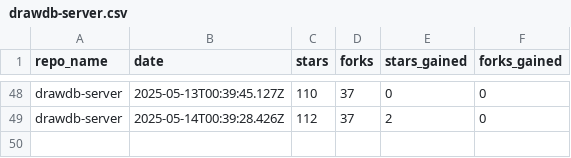
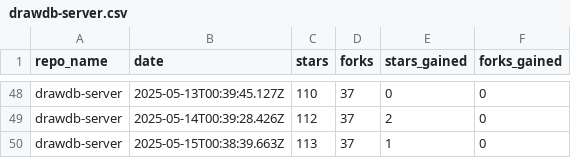
Before and after one commit to drawdb-io/gh-analytics, a CSV file: reports/drawdb-server.csv, drawn as a sheet; only a part is shown, gaps mark what is left out.

```diff
--- a/reports/drawdb-server.csv
+++ b/reports/drawdb-server.csv
@@ -49 +49,2 @@ drawdb-server,2025-05-13T00:39:45.127Z,110,37,0,0
 drawdb-server,2025-05-14T00:39:28.426Z,112,37,2,0
+drawdb-server,2025-05-15T00:38:39.663Z,113,37,1,0
```
Also changed, not shown: reports/.github.csv, reports/docs.csv, 22 other files.
